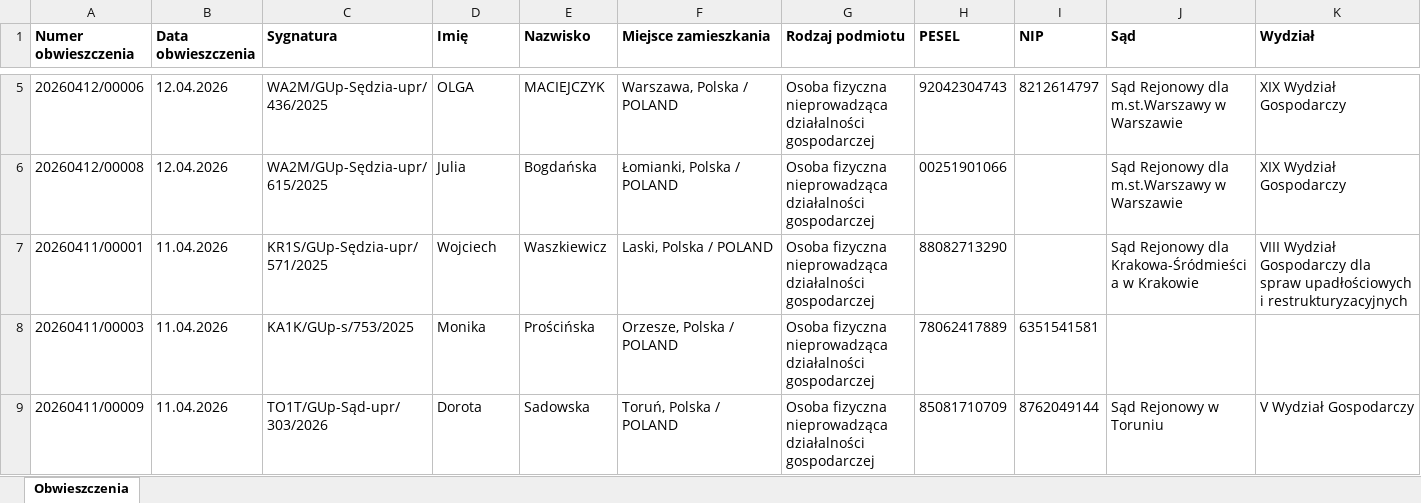
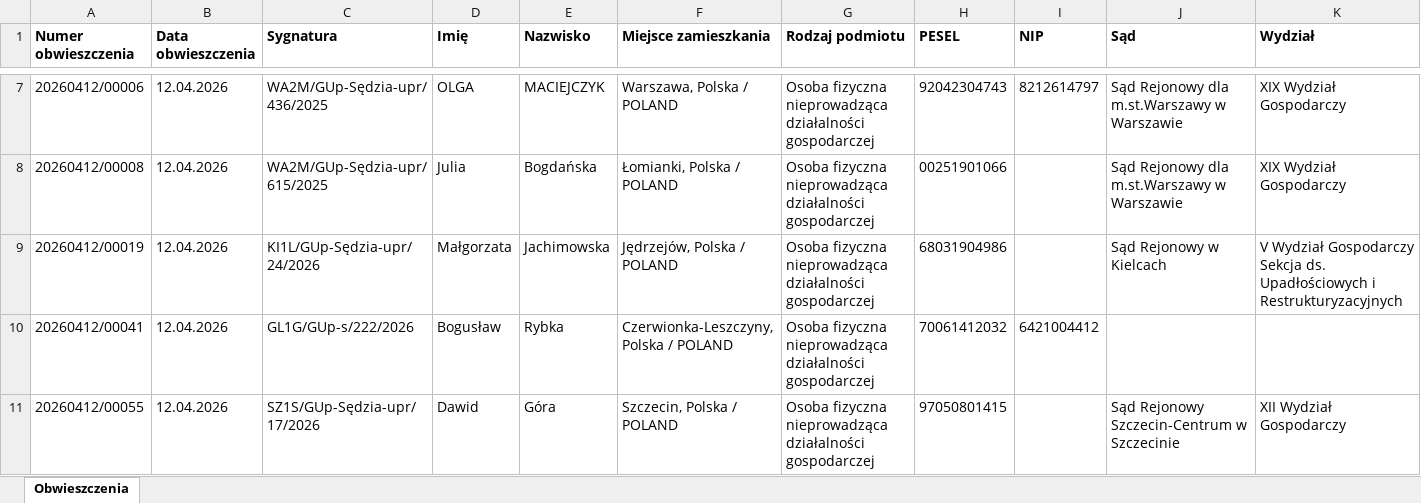
Before and after one commit to ringil-coder/Syndyk_Database, an Excel workbook: obwieszczenia_masa_upadlosci.xlsx, sheet Obwieszczenia, drawn as a sheet; only a part is shown, gaps mark what is left out; the shorter side is filled out with more unchanged rows; values as stored, in another font and other column widths than the file's, no borders; rows hold the shown columns only; the diff covers the shown part only; the diff names each change by its address in the sheet, - before the commit and + after, or states it on an @@ line.

```diff
--- a/obwieszczenia_masa_upadlosci.xlsx (sheet Obwieszczenia)
+++ b/obwieszczenia_masa_upadlosci.xlsx (sheet Obwieszczenia)
+row 9: 20260412/00019 | 12.04.2026 | KI1L/GUp-Sędzia-upr/24/2026 | Małgorzata | Jachimowska | Jędrzejów, Polska / POLAND | Osoba fizyczna nieprowadząca działalności gospodarczej | 68031904986 |  | Sąd Rejonowy w Kielcach | V Wydział Gospodarczy Sekcja ds. Upadłościowych i Restrukturyzacyjnych
+row 10: 20260412/00041 | 12.04.2026 | GL1G/GUp-s/222/2026 | Bogusław | Rybka | Czerwionka-Leszczyny, Polska / POLAND | Osoba fizyczna nieprowadząca działalności gospodarczej | 70061412032 | 6421004412
+row 11: 20260412/00055 | 12.04.2026 | SZ1S/GUp-Sędzia-upr/17/2026 | Dawid | Góra | Szczecin, Polska / POLAND | Osoba fizyczna nieprowadząca działalności gospodarczej | 97050801415 |  | Sąd Rejonowy Szczecin-Centrum w Szczecinie | XII Wydział Gospodarczy
```
Also changed, not shown: 4 added rows elsewhere in this sheet, 1 other file.
